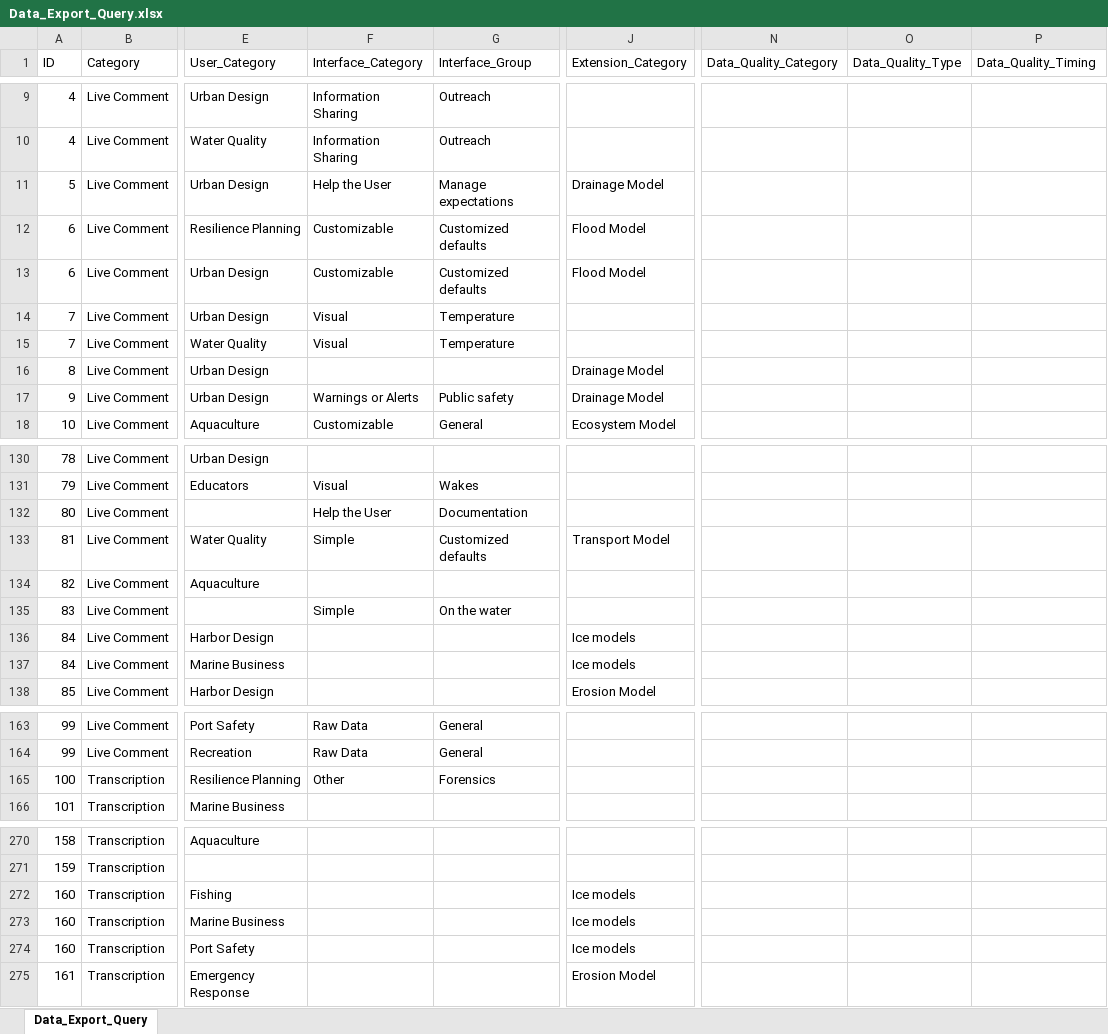
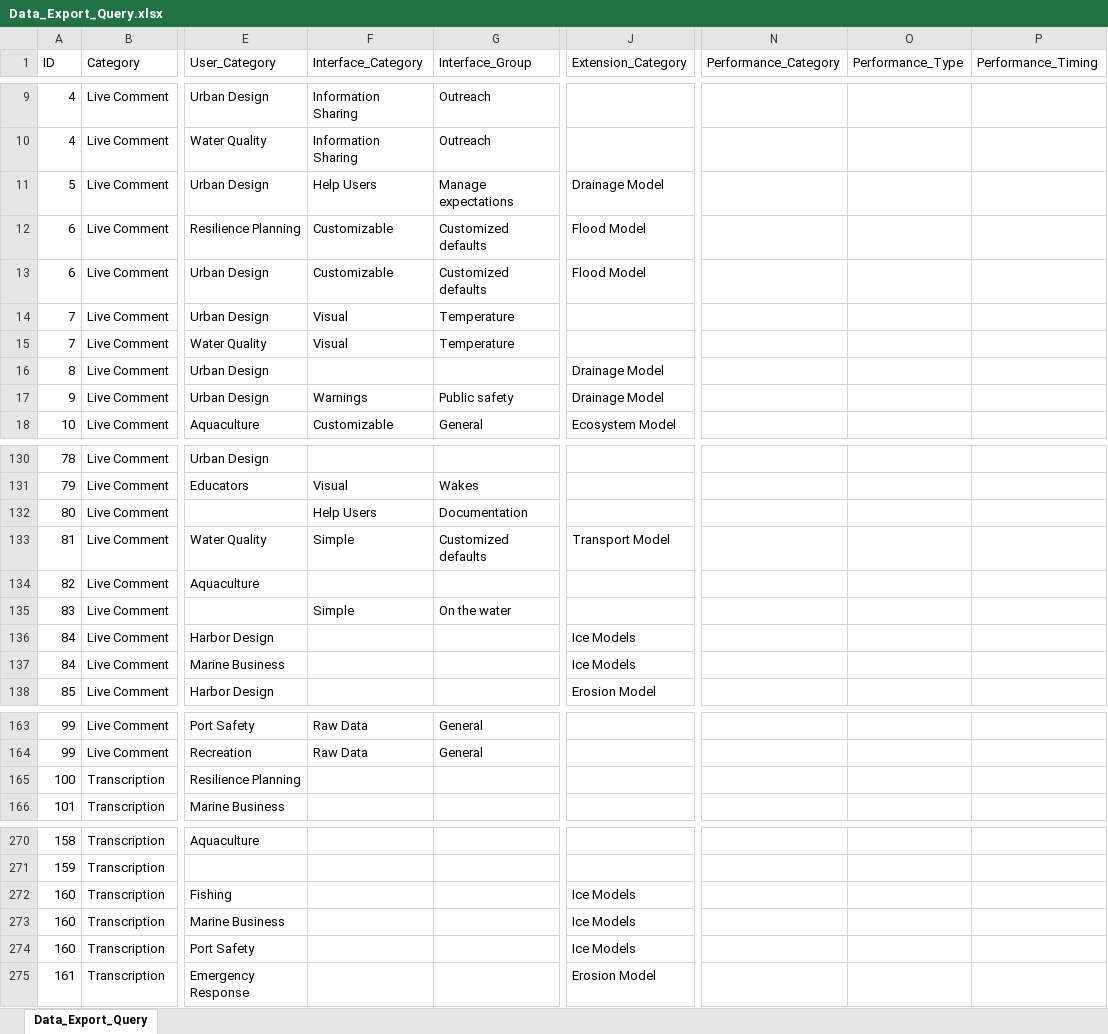
Before and after one commit to ccb60/Harbor_Model_Users, an Excel workbook: Data_Export_Query.xlsx, sheet Data_Export_Query, drawn as a sheet; only a part is shown, gaps mark what is left out; values as stored, in another font and other column widths than the file's, no borders; the diff covers the shown part only; the diff names each change by its address in the sheet, - before the commit and + after, or states it on an @@ line.

Commit message:
Revise for changed terminology in data; address inability to knit mosaic plots to PDF

```diff
--- a/Data_Export_Query.xlsx (sheet Data_Export_Query)
+++ b/Data_Export_Query.xlsx (sheet Data_Export_Query)
-N1: Data_Quality_Category
+N1: Performance_Category
-O1: Data_Quality_Type
+O1: Performance_Type
-P1: Data_Quality_Timing
+P1: Performance_Timing
-F11 (Interface_Category): Help the User
+F11 (Interface_Category): Help Users
-F17 (Interface_Category): Warnings or Alerts
+F17 (Interface_Category): Warnings
-F132 (Interface_Category): Help the User
+F132 (Interface_Category): Help Users
-J136:J137 (Extension_Category): Ice models
+J136:J137 (Extension_Category): Ice Models
-F165 (Interface_Category): Other
+F165 (Interface_Category): (empty)
-G165 (Interface_Group): Forensics
+G165 (Interface_Group): (empty)
-J272:J274 (Extension_Category): Ice models
+J272:J274 (Extension_Category): Ice Models
```
Also changed, not shown: 44 edited cells elsewhere in this sheet, 48 other files.
